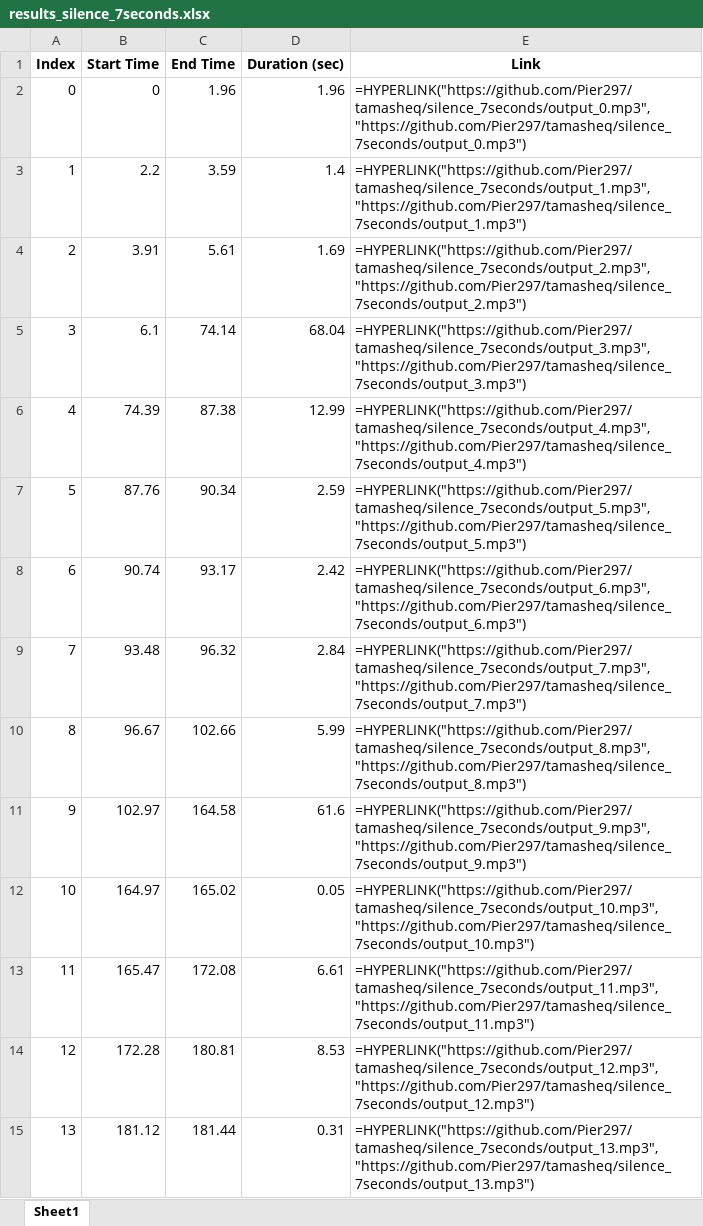
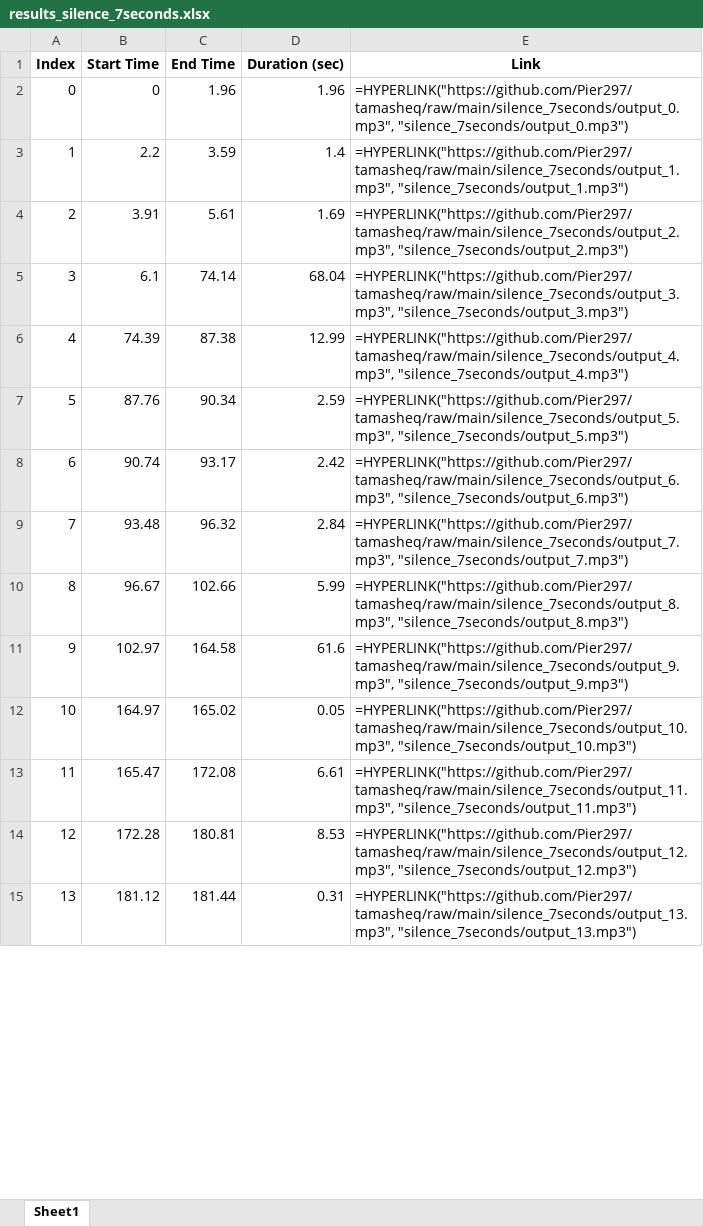
Before and after one commit to Pier297/tamasheq, an Excel workbook: results_silence_7seconds.xlsx, sheet Sheet1, drawn as a sheet; only a part is shown; values as stored, in another font and other column widths than the file's, no borders; formulas without a stored value are shown as written; the diff covers the shown part only; the diff names each change by its address in the sheet, - before the commit and + after, or states it on an @@ line.

```diff
--- a/results_silence_7seconds.xlsx (sheet Sheet1)
+++ b/results_silence_7seconds.xlsx (sheet Sheet1)
-E2 (Link): =HYPERLINK("https://github.com/Pier297/tamasheq/silence_7seconds/output_0.mp3", "https://github.com/Pier297/tamasheq/silence_7seconds/output_0.mp3")
+E2 (Link): =HYPERLINK("https://github.com/Pier297/tamasheq/raw/main/silence_7seconds/output_0.mp3", "silence_7seconds/output_0.mp3")
-E3 (Link): =HYPERLINK("https://github.com/Pier297/tamasheq/silence_7seconds/output_1.mp3", "https://github.com/Pier297/tamasheq/silence_7seconds/output_1.mp3")
+E3 (Link): =HYPERLINK("https://github.com/Pier297/tamasheq/raw/main/silence_7seconds/output_1.mp3", "silence_7seconds/output_1.mp3")
-E4 (Link): =HYPERLINK("https://github.com/Pier297/tamasheq/silence_7seconds/output_2.mp3", "https://github.com/Pier297/tamasheq/silence_7seconds/output_2.mp3")
+E4 (Link): =HYPERLINK("https://github.com/Pier297/tamasheq/raw/main/silence_7seconds/output_2.mp3", "silence_7seconds/output_2.mp3")
-E5 (Link): =HYPERLINK("https://github.com/Pier297/tamasheq/silence_7seconds/output_3.mp3", "https://github.com/Pier297/tamasheq/silence_7seconds/output_3.mp3")
+E5 (Link): =HYPERLINK("https://github.com/Pier297/tamasheq/raw/main/silence_7seconds/output_3.mp3", "silence_7seconds/output_3.mp3")
-E6 (Link): =HYPERLINK("https://github.com/Pier297/tamasheq/silence_7seconds/output_4.mp3", "https://github.com/Pier297/tamasheq/silence_7seconds/output_4.mp3")
+E6 (Link): =HYPERLINK("https://github.com/Pier297/tamasheq/raw/main/silence_7seconds/output_4.mp3", "silence_7seconds/output_4.mp3")
-E7 (Link): =HYPERLINK("https://github.com/Pier297/tamasheq/silence_7seconds/output_5.mp3", "https://github.com/Pier297/tamasheq/silence_7seconds/output_5.mp3")
+E7 (Link): =HYPERLINK("https://github.com/Pier297/tamasheq/raw/main/silence_7seconds/output_5.mp3", "silence_7seconds/output_5.mp3")
-E8 (Link): =HYPERLINK("https://github.com/Pier297/tamasheq/silence_7seconds/output_6.mp3", "https://github.com/Pier297/tamasheq/silence_7seconds/output_6.mp3")
+E8 (Link): =HYPERLINK("https://github.com/Pier297/tamasheq/raw/main/silence_7seconds/output_6.mp3", "silence_7seconds/output_6.mp3")
-E9 (Link): =HYPERLINK("https://github.com/Pier297/tamasheq/silence_7seconds/output_7.mp3", "https://github.com/Pier297/tamasheq/silence_7seconds/output_7.mp3")
+E9 (Link): =HYPERLINK("https://github.com/Pier297/tamasheq/raw/main/silence_7seconds/output_7.mp3", "silence_7seconds/output_7.mp3")
-E10 (Link): =HYPERLINK("https://github.com/Pier297/tamasheq/silence_7seconds/output_8.mp3", "https://github.com/Pier297/tamasheq/silence_7seconds/output_8.mp3")
+E10 (Link): =HYPERLINK("https://github.com/Pier297/tamasheq/raw/main/silence_7seconds/output_8.mp3", "silence_7seconds/output_8.mp3")
-E11 (Link): =HYPERLINK("https://github.com/Pier297/tamasheq/silence_7seconds/output_9.mp3", "https://github.com/Pier297/tamasheq/silence_7seconds/output_9.mp3")
+E11 (Link): =HYPERLINK("https://github.com/Pier297/tamasheq/raw/main/silence_7seconds/output_9.mp3", "silence_7seconds/output_9.mp3")
-E12 (Link): =HYPERLINK("https://github.com/Pier297/tamasheq/silence_7seconds/output_10.mp3", "https://github.com/Pier297/tamasheq/silence_7seconds/output_10.mp3")
+E12 (Link): =HYPERLINK("https://github.com/Pier297/tamasheq/raw/main/silence_7seconds/output_10.mp3", "silence_7seconds/output_10.mp3")
-E13 (Link): =HYPERLINK("https://github.com/Pier297/tamasheq/silence_7seconds/output_11.mp3", "https://github.com/Pier297/tamasheq/silence_7seconds/output_11.mp3")
+E13 (Link): =HYPERLINK("https://github.com/Pier297/tamasheq/raw/main/silence_7seconds/output_11.mp3", "silence_7seconds/output_11.mp3")
-E14 (Link): =HYPERLINK("https://github.com/Pier297/tamasheq/silence_7seconds/output_12.mp3", "https://github.com/Pier297/tamasheq/silence_7seconds/output_12.mp3")
+E14 (Link): =HYPERLINK("https://github.com/Pier297/tamasheq/raw/main/silence_7seconds/output_12.mp3", "silence_7seconds/output_12.mp3")
-E15 (Link): =HYPERLINK("https://github.com/Pier297/tamasheq/silence_7seconds/output_13.mp3", "https://github.com/Pier297/tamasheq/silence_7seconds/output_13.mp3")
+E15 (Link): =HYPERLINK("https://github.com/Pier297/tamasheq/raw/main/silence_7seconds/output_13.mp3", "silence_7seconds/output_13.mp3")
```
Also changed, not shown: 101 edited cells elsewhere in this sheet, results_silence_11seconds.xlsx, 1 other file.
